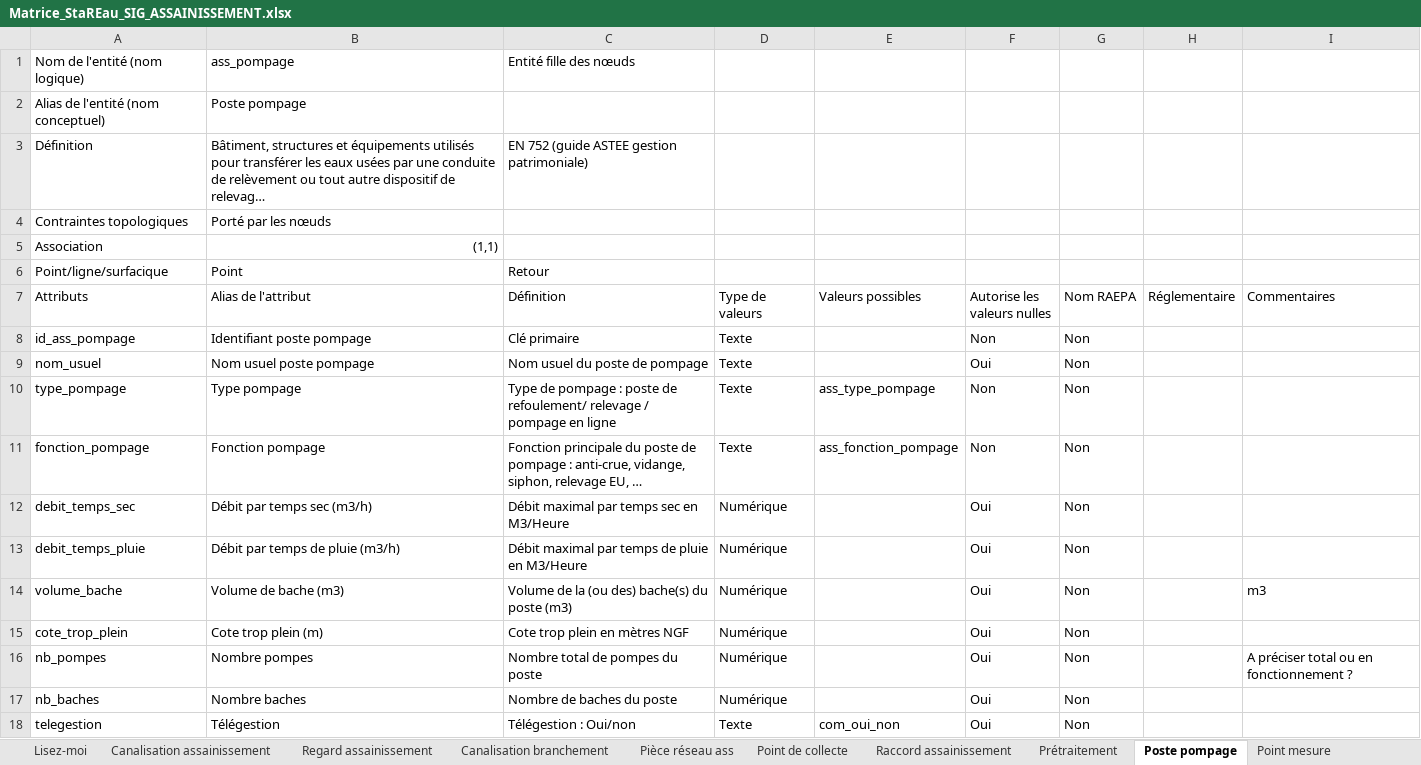
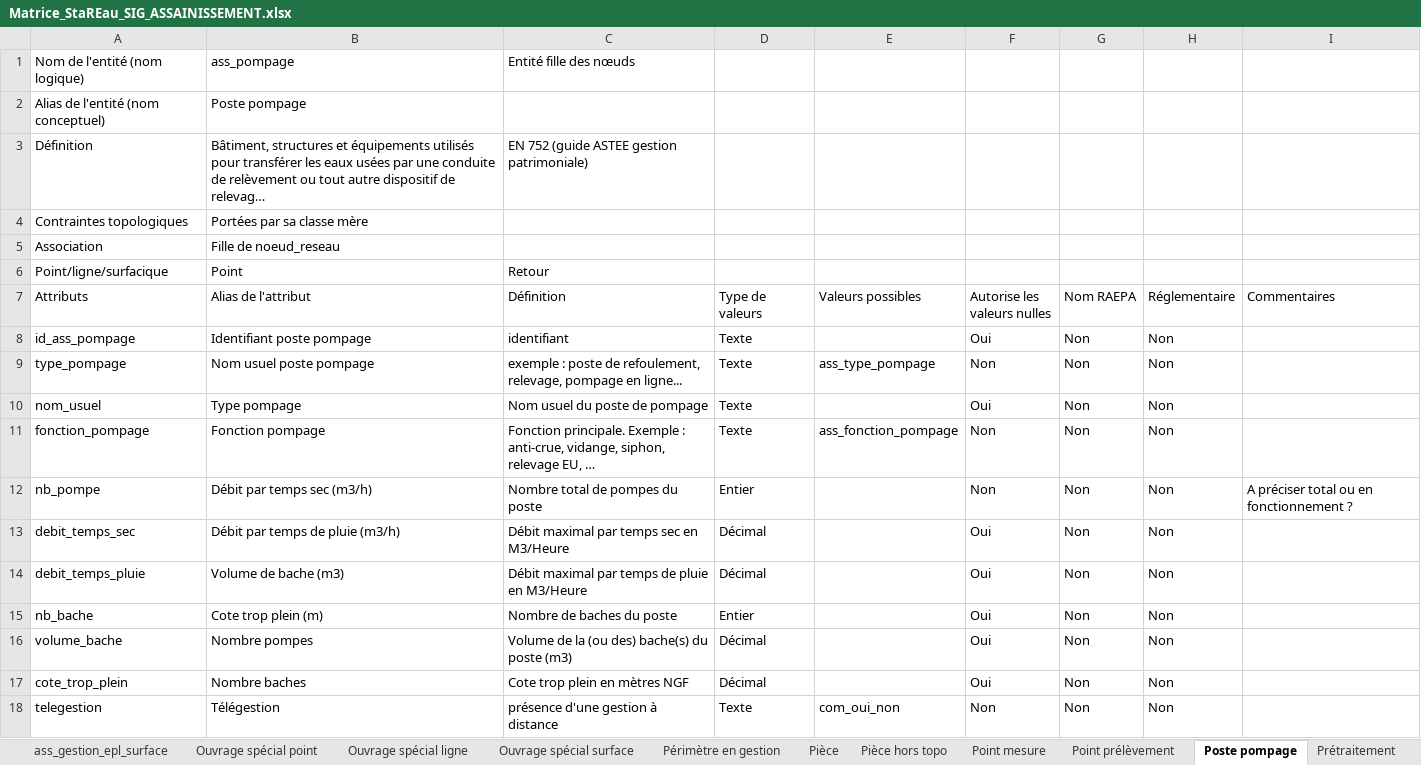
Before and after one commit to cnigfr/Reseaux-eaux, an Excel workbook: Standard StaR-Eau/dictionnaires de donnees/Matrice_StaREau_SIG_ASSAINISSEMENT.xlsx, sheet Poste pompage, drawn as a sheet; long unchanged cells end in …; values as stored, in another font and other column widths than the file's, no cell formats; removed rows and columns are numbered as before the commit, all else as after; the diff names each change by its address in the sheet, - before the commit and + after, or states it on an @@ line.

```diff
--- a/Standard StaR-Eau/dictionnaires de donnees/Matrice_StaREau_SIG_ASSAINISSEMENT.xlsx (sheet Poste pompage)
+++ b/Standard StaR-Eau/dictionnaires de donnees/Matrice_StaREau_SIG_ASSAINISSEMENT.xlsx (sheet Poste pompage)
-sheet tab: Pièce réseau ass
+sheet tab: ass_gestion_epl_surface
+sheet tab: Ouvrage spécial ligne
+sheet tab: Ouvrage spécial surface
+sheet tab: Périmètre en gestion
+sheet tab: Pièce
+sheet tab: Pièce hors topo
@@ sheet tab order changed: ass_gestion_epl_surface | Ouvrage spécial point | Ouvrage spécial ligne | Ouvrage spécial surface | Périmètre en gestion | Pièce | Pièce hors topo | Point mesure | Point prélèvement | Poste pompage | Prétraitement @@
-B4 (Alias de l'attribut): Porté par les nœuds
+B4 (Alias de l'attribut): Portées par sa classe mère
-B5 (Alias de l'attribut): (1,1)
+B5 (Alias de l'attribut): Fille de noeud_reseau
-C8 (Définition): Clé primaire
+C8 (Définition): identifiant
-F8 (Autorise les valeurs nulles): Non
+F8 (Autorise les valeurs nulles): Oui
-H8 (Réglementaire): (empty)
+H8 (Réglementaire): Non
+row 9: type_pompage | Nom usuel poste pompage | exemple : poste de refoulement, relevage, pompage en ligne... | Texte | ass_type_pompage | Non | Non | Non
-B10 (Alias de l'attribut): Nom usuel poste pompage
+B10 (Alias de l'attribut): Type pompage
-H10 (Réglementaire): (empty)
+H10 (Réglementaire): Non
-row 10: type_pompage | Type pompage | Type de pompage : poste de refoulement/ relevage / pompage en ligne | Texte | ass_type_pompage | Non | Non
-C11 (Définition): Fonction principale du poste de pompage : anti-crue,…
+C11 (Définition): Fonction principale. Exemple : anti-crue,…
-H11 (Réglementaire): (empty)
+H11 (Réglementaire): Non
+row 12: nb_pompe | Débit par temps sec (m3/h) | Nombre total de pompes du poste | Entier |  | Non | Non | Non | A préciser total ou en fonctionnement ?
-B13 (Alias de l'attribut): Débit par temps sec (m3/h)
+B13 (Alias de l'attribut): Débit par temps de pluie (m3/h)
-D13:D14 (Type de valeurs): Numérique
+D13:D14 (Type de valeurs): Décimal
-H13:H14 (Réglementaire): (empty)
+H13:H14 (Réglementaire): Non
-B14 (Alias de l'attribut): Débit par temps de pluie (m3/h)
+B14 (Alias de l'attribut): Volume de bache (m3)
+row 15: nb_bache | Cote trop plein (m) | Nombre de baches du poste | Entier |  | Oui | Non | Non
-B16 (Alias de l'attribut): Volume de bache (m3)
+B16 (Alias de l'attribut): Nombre pompes
-D16:D17 (Type de valeurs): Numérique
+D16:D17 (Type de valeurs): Décimal
-H16:H17 (Réglementaire): (empty)
+H16:H17 (Réglementaire): Non
-I16 (Commentaires): m3
+I16 (Commentaires): (empty)
-B17 (Alias de l'attribut): Cote trop plein (m)
+B17 (Alias de l'attribut): Nombre baches
-row 16: nb_pompes | Nombre pompes | Nombre total de pompes du poste | Numérique |  | Oui | Non |  | A préciser total ou en fonctionnement ?
-row 17: nb_baches | Nombre baches | Nombre de baches du poste | Numérique |  | Oui | Non
-C18 (Définition): Télégestion : Oui/non
+C18 (Définition): présence d'une gestion à distance
-F18 (Autorise les valeurs nulles): Oui
+F18 (Autorise les valeurs nulles): Non
-H18 (Réglementaire): (empty)
+H18 (Réglementaire): Non
```
Also changed, not shown: sheet Lisez-moi, sheet Regard assainissement, sheet Canalisation assainissement, sheet Bassin, sheet Point mesure, sheet Station traitement EU, 11 more sheets, other sheet tabs, cell formats, formulas that keep their value, charts or pictures, Standard StaR-Eau/dictionnaires de donnees/Matrice_StarREau_SIG_Communs.xlsx, Standard StaR-Eau/dictionnaires de donnees/suite_commentaire/Matrice_StaREau_SIG_ASSAINISSEMENT_liste.xlsx, 19 other files.
